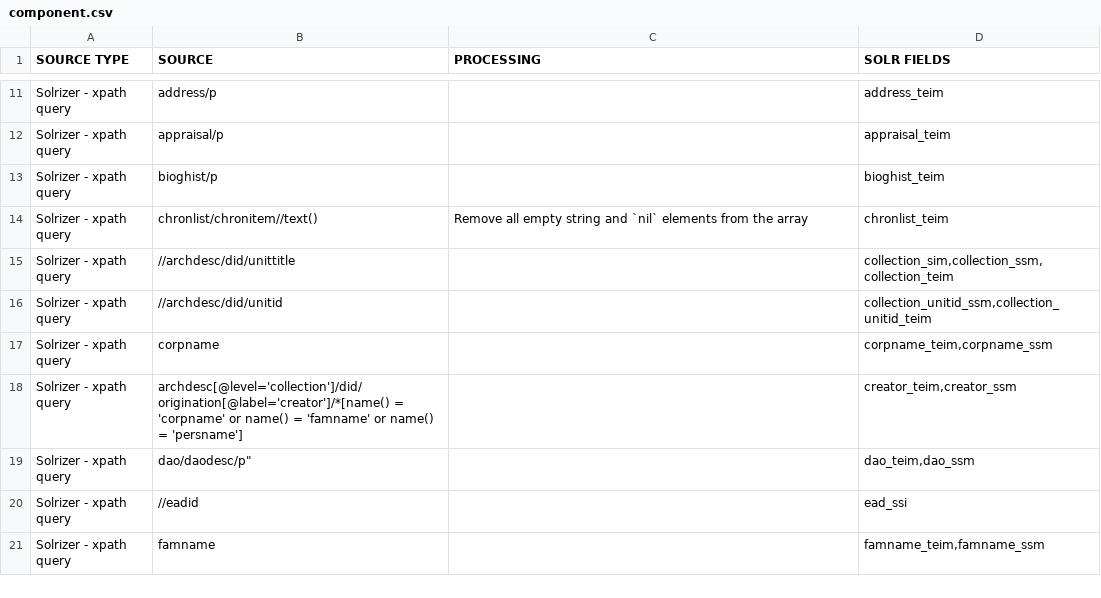
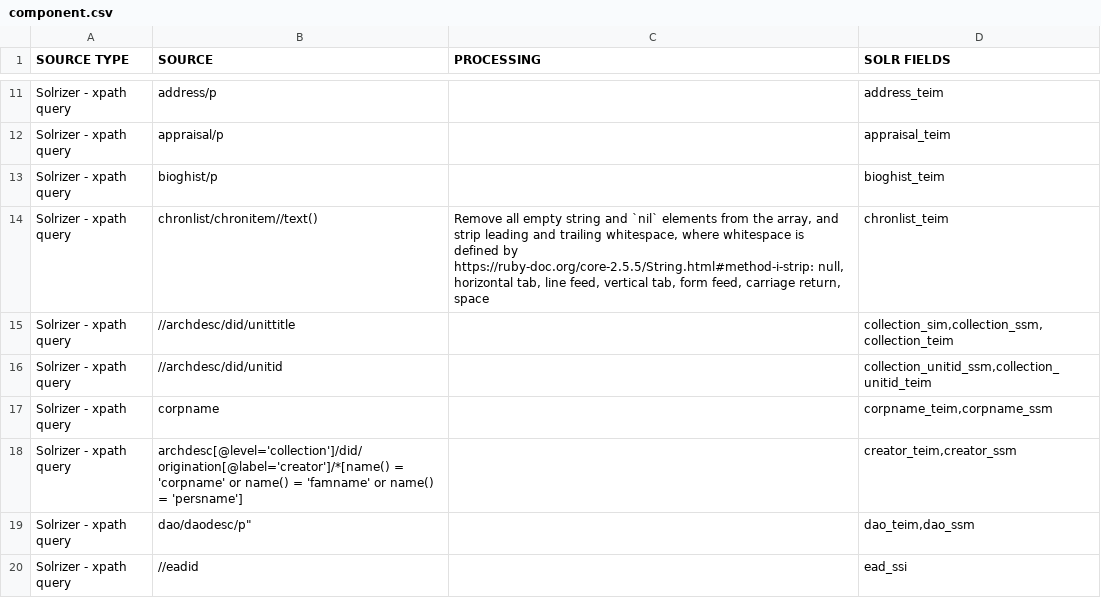
Before and after one commit to NYULibraries/dlfa-198_v1-indexer-ead-to-http-request-xml-body-transformation-maps, a CSV file: transformation-maps/ead-to-solr-fields/component.csv, drawn as a sheet; only a part is shown, gaps mark what is left out; the shorter side is filled out with more unchanged rows.

Commit message:
transformation-maps/: adds processing instructions to `chronlist`

```diff
--- a/transformation-maps/ead-to-solr-fields/component.csv
+++ b/transformation-maps/ead-to-solr-fields/component.csv
@@ -13,3 +13,3 @@ Solrizer - xpath query,appraisal/p,,appraisal_teim
 Solrizer - xpath query,bioghist/p,,bioghist_teim
-Solrizer - xpath query,chronlist/chronitem//text(),Remove all empty string and `nil` elements from the array,chronlist_teim
+Solrizer - xpath query,chronlist/chronitem//text(),"Remove all empty string and `nil` elements from the array, and strip leading and trailing whitespace, where whitespace is defined by https://ruby-doc.org/core-2.5.5/String.html#method-i-strip: null, horizontal tab, line feed, vertical tab, form feed, carriage return, space",chronlist_teim
 Solrizer - xpath query,//archdesc/did/unittitle,,"collection_sim,collection_ssm,collection_teim"
```
Also changed, not shown: transformation-maps/ead-to-solr-fields/collection-doc.csv, transformation-maps/solr-fields-to-ead/collection-doc.csv, 1 other file.
